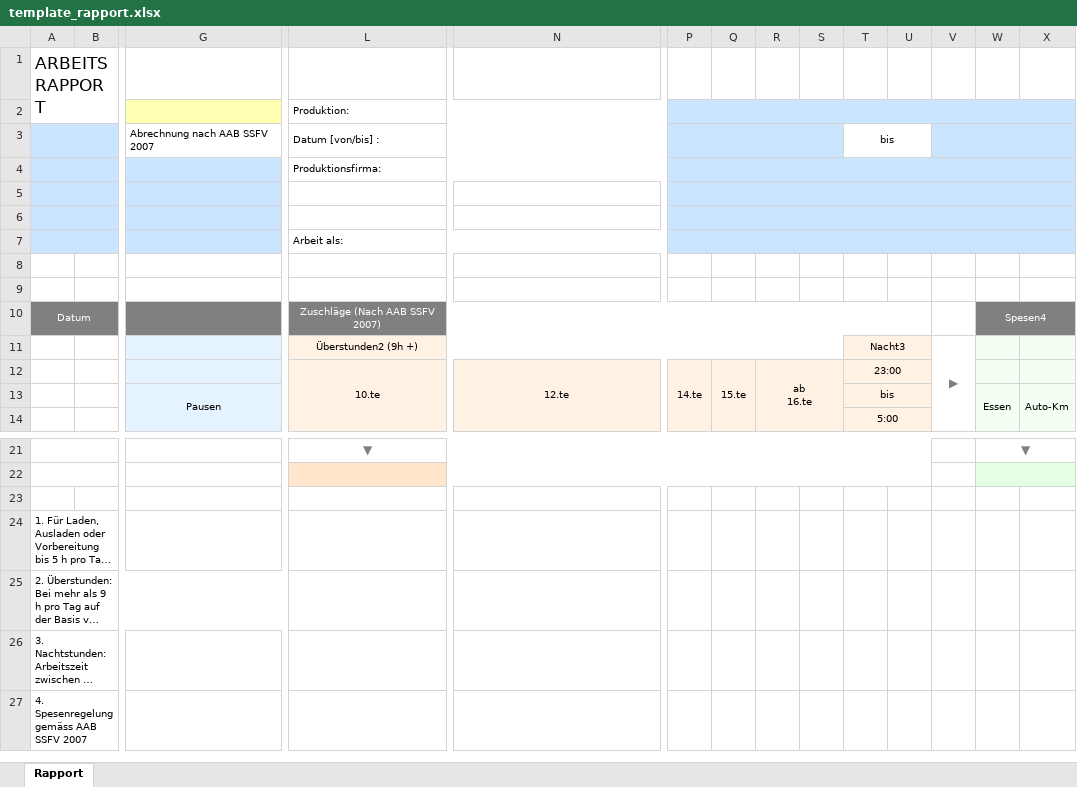
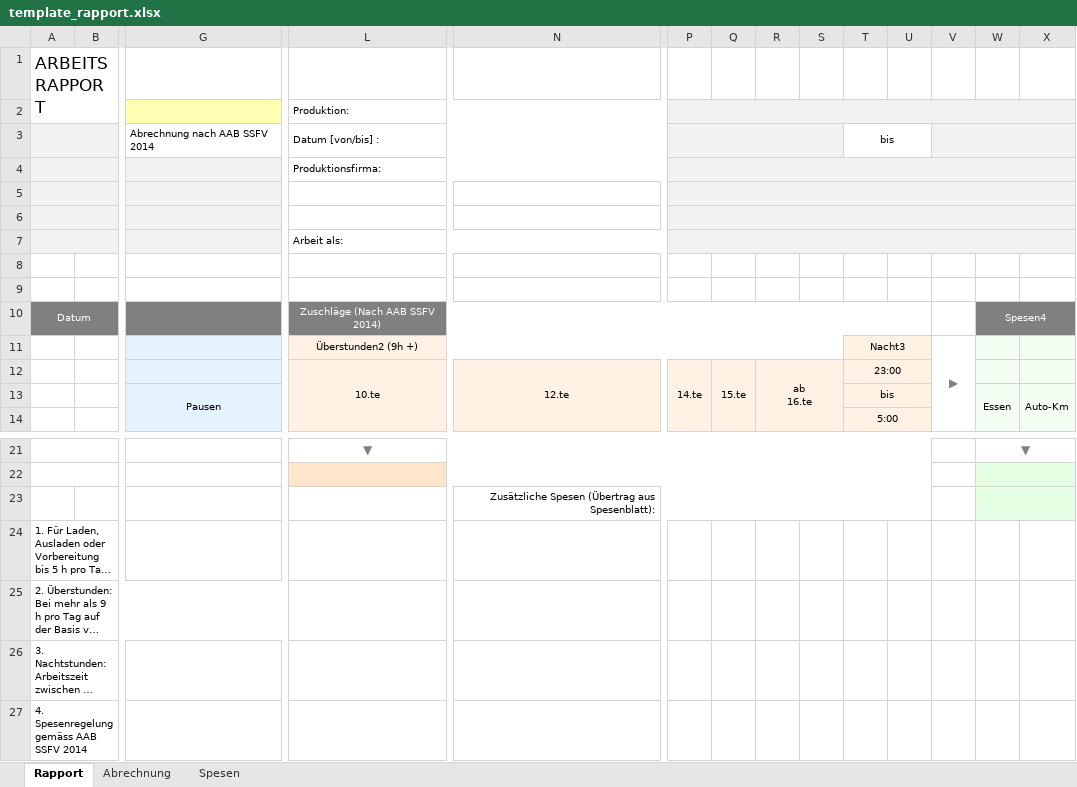
Before and after one commit to MrMnM/filmreport, an Excel workbook: public_html/api/template_rapport.xlsx, sheet Rapport, drawn as a sheet; only a part is shown, gaps mark what is left out; long unchanged cells end in …; values as stored, in another font and other column widths than the file's, no borders; the diff covers the shown part only; the diff names each change by its address in the sheet, - before the commit and + after, or states it on an @@ line.

```diff
--- a/public_html/api/template_rapport.xlsx (sheet Rapport)
+++ b/public_html/api/template_rapport.xlsx (sheet Rapport)
+sheet tab: Abrechnung
+sheet tab: Spesen
-P2:X2 fill: #CCE5FF
+P2:X2 fill: #F2F2F2
-A3:B7 fill: #CCE5FF
+A3:B7 fill: #F2F2F2
-G3: Abrechnung nach AAB SSFV 2007
+G3: Abrechnung nach AAB SSFV 2014
-P3:S3 fill: #CCE5FF
+P3:S3 fill: #F2F2F2
-V3:X3 fill: #CCE5FF
+V3:X3 fill: #F2F2F2
-G4:G7 fill: #CCE5FF
+G4:G7 fill: #F2F2F2
-P4:X7 fill: #CCE5FF
+P4:X7 fill: #F2F2F2
-L10: Zuschläge (Nach AAB SSFV 2007)
+L10: Zuschläge (Nach AAB SSFV 2014)
-N23: (empty)
+N23: Zusätzliche Spesen (Übertrag aus Spesenblatt):
+N23:U23 merged
-W23:X23 fill: none
+W23:X23 fill: #E5FFE5
+W23:X23 merged
-A27: 4. Spesenregelung gemäss AAB SSFV 2007
+A27: 4. Spesenregelung gemäss AAB SSFV 2014
```
Also changed, not shown: cell formats elsewhere in this sheet, 14 other files.
